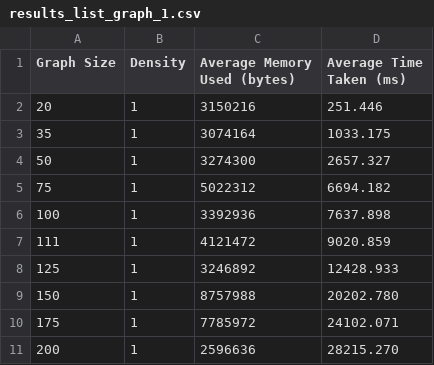
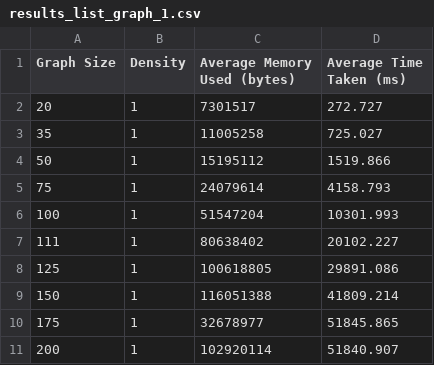
Before and after one commit to Tabatskyi/discrete-math-project, a CSV file: results/results_list_graph_1.csv, drawn as a sheet.

```diff
--- a/results/results_list_graph_1.csv
+++ b/results/results_list_graph_1.csv
@@ -1,11 +1,11 @@
 Graph Size,Density,Average Memory Used (bytes),Average Time Taken (ms)
-20,1,3150216,251.446
-35,1,3074164,1033.175
-50,1,3274300,2657.327
-75,1,5022312,6694.182
-100,1,3392936,7637.898
-111,1,4121472,9020.859
-125,1,3246892,12428.933
-150,1,8757988,20202.780
-175,1,7785972,24102.071
-200,1,2596636,28215.270
+20,1,7301517,272.727
+35,1,11005258,725.027
+50,1,15195112,1519.866
+75,1,24079614,4158.793
+100,1,51547204,10301.993
+111,1,80638402,20102.227
+125,1,100618805,29891.086
+150,1,116051388,41809.214
+175,1,32678977,51845.865
+200,1,102920114,51840.907
```
Also changed, not shown: results/results_list_graph_0.5.csv, results/results_list_graph_0.6.csv, 7 other files.
